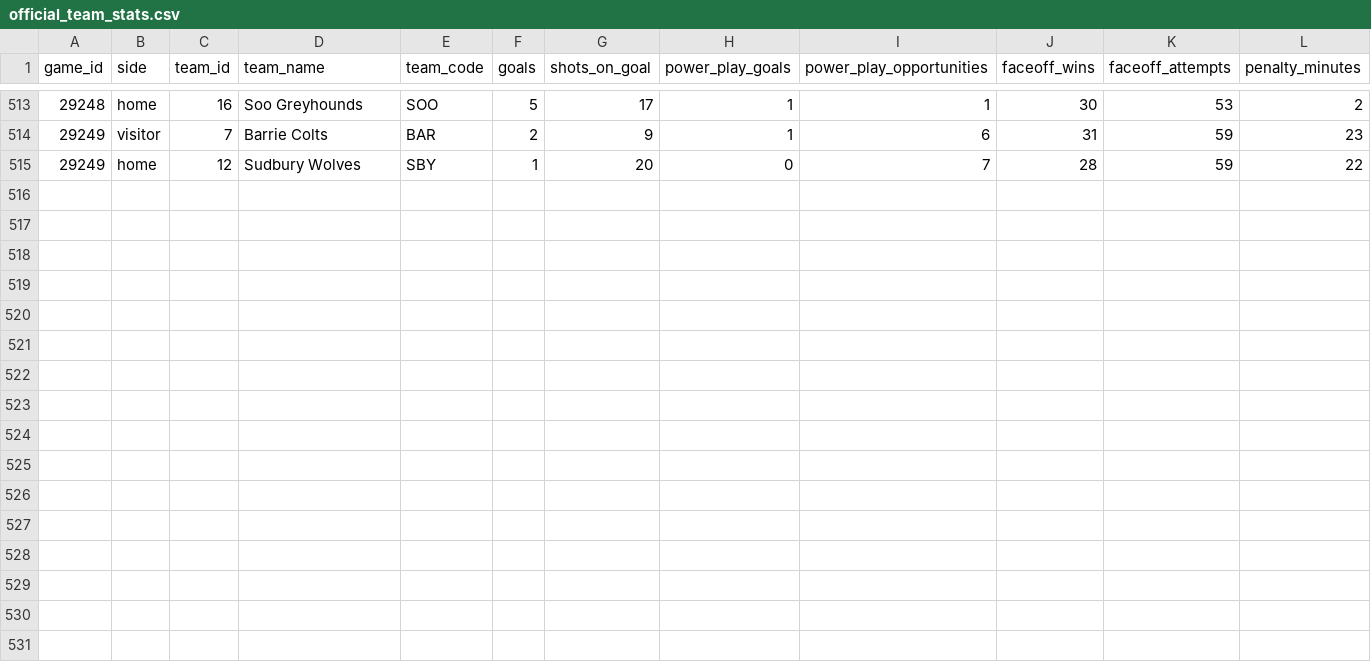
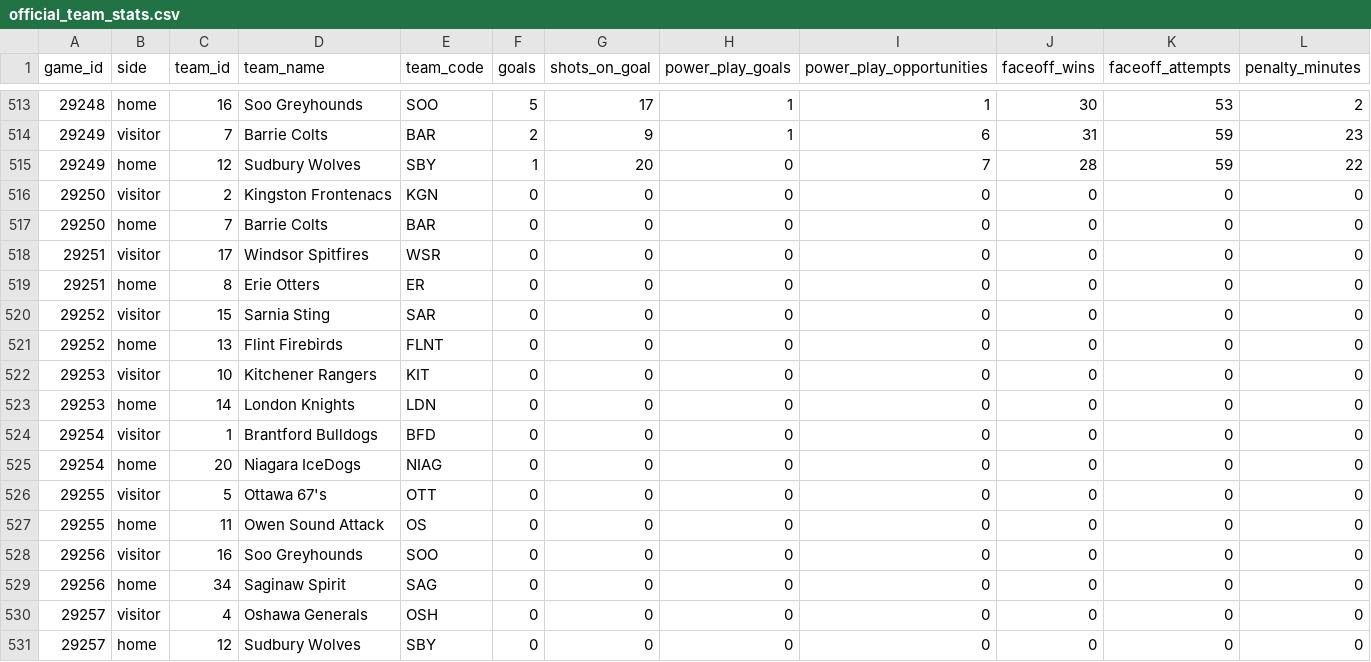
Before and after one commit to NoahCornish/IceIndex, a CSV file: data/games/2026-27/official_team_stats.csv, drawn as a sheet; only a part is shown, gaps mark what is left out; the diff names each change by its address in the sheet, - before the commit and + after, or states it on an @@ line.

```diff
--- a/data/games/2026-27/official_team_stats.csv
+++ b/data/games/2026-27/official_team_stats.csv
+row 516: 29250 | visitor | 2 | Kingston Frontenacs | KGN | 0 | 0 | 0 | 0 | 0 | 0 | 0
+row 517: 29250 | home | 7 | Barrie Colts | BAR | 0 | 0 | 0 | 0 | 0 | 0 | 0
+row 518: 29251 | visitor | 17 | Windsor Spitfires | WSR | 0 | 0 | 0 | 0 | 0 | 0 | 0
+row 519: 29251 | home | 8 | Erie Otters | ER | 0 | 0 | 0 | 0 | 0 | 0 | 0
+row 520: 29252 | visitor | 15 | Sarnia Sting | SAR | 0 | 0 | 0 | 0 | 0 | 0 | 0
+row 521: 29252 | home | 13 | Flint Firebirds | FLNT | 0 | 0 | 0 | 0 | 0 | 0 | 0
+row 522: 29253 | visitor | 10 | Kitchener Rangers | KIT | 0 | 0 | 0 | 0 | 0 | 0 | 0
+row 523: 29253 | home | 14 | London Knights | LDN | 0 | 0 | 0 | 0 | 0 | 0 | 0
+row 524: 29254 | visitor | 1 | Brantford Bulldogs | BFD | 0 | 0 | 0 | 0 | 0 | 0 | 0
+row 525: 29254 | home | 20 | Niagara IceDogs | NIAG | 0 | 0 | 0 | 0 | 0 | 0 | 0
+row 526: 29255 | visitor | 5 | Ottawa 67's | OTT | 0 | 0 | 0 | 0 | 0 | 0 | 0
+row 527: 29255 | home | 11 | Owen Sound Attack | OS | 0 | 0 | 0 | 0 | 0 | 0 | 0
+row 528: 29256 | visitor | 16 | Soo Greyhounds | SOO | 0 | 0 | 0 | 0 | 0 | 0 | 0
+row 529: 29256 | home | 34 | Saginaw Spirit | SAG | 0 | 0 | 0 | 0 | 0 | 0 | 0
+row 530: 29257 | visitor | 4 | Oshawa Generals | OSH | 0 | 0 | 0 | 0 | 0 | 0 | 0
+row 531: 29257 | home | 12 | Sudbury Wolves | SBY | 0 | 0 | 0 | 0 | 0 | 0 | 0
```
Also changed, not shown: data/games/2026-27/official_game_metadata.csv, data/games/2026-27/official_game_officials.csv, 32 other files.
